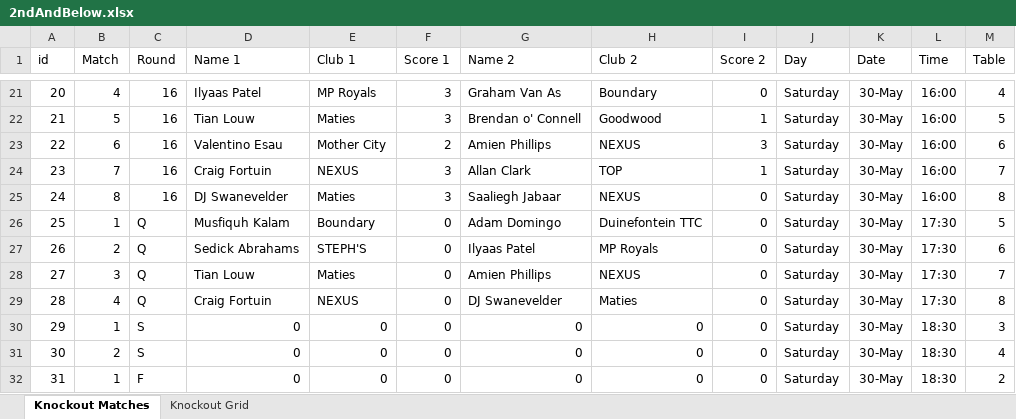
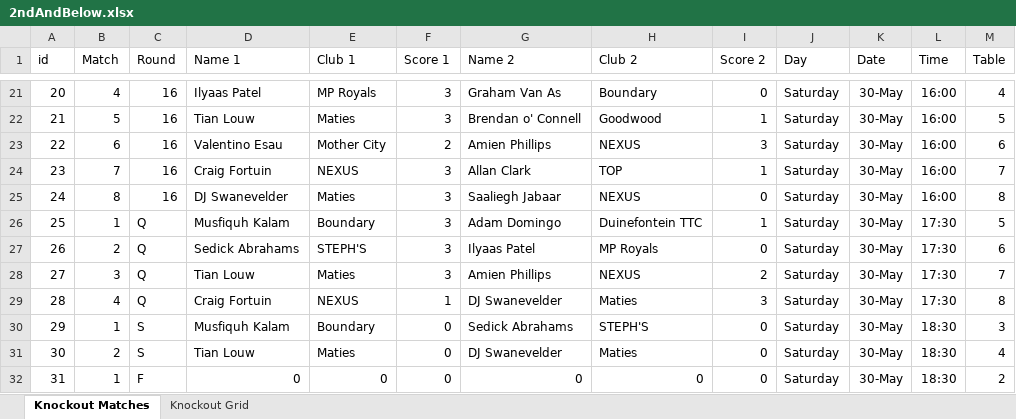
Before and after one commit to JoshuaDuPlooy/Ravens2026Seniors, an Excel workbook: Knockouts/2ndAndBelow.xlsx, sheet Knockout Matches, drawn as a sheet; only a part is shown, gaps mark what is left out; values as stored, in another font and other column widths than the file's, no borders; conditional formats not drawn; the diff names each change by its address in the sheet, - before the commit and + after, or states it on an @@ line.

```diff
--- a/Knockouts/2ndAndBelow.xlsx (sheet Knockout Matches)
+++ b/Knockouts/2ndAndBelow.xlsx (sheet Knockout Matches)
-F26:F28 (Score 1): 0
+F26:F28 (Score 1): 3
-I26 (Score 2): 0
+I26 (Score 2): 1
-I28 (Score 2): 0
+I28 (Score 2): 2
-F29 (Score 1): 0
+F29 (Score 1): 1
-I29 (Score 2): 0
+I29 (Score 2): 3
-D30 (Name 1): 0
+D30 (Name 1): Musfiquh Kalam
-E30 (Club 1): 0
+E30 (Club 1): Boundary
-G30 (Name 2): 0
+G30 (Name 2): Sedick Abrahams
-H30 (Club 2): 0
+H30 (Club 2): STEPH'S
-D31 (Name 1): 0
+D31 (Name 1): Tian Louw
-E31 (Club 1): 0
+E31 (Club 1): Maties
-G31 (Name 2): 0
+G31 (Name 2): DJ Swanevelder
-H31 (Club 2): 0
+H31 (Club 2): Maties
```
Also changed, not shown: sheet Knockout Grid, Knockouts/5thAndBelow.xlsx, Knockouts/Ladies.xlsx, 5 other files.
